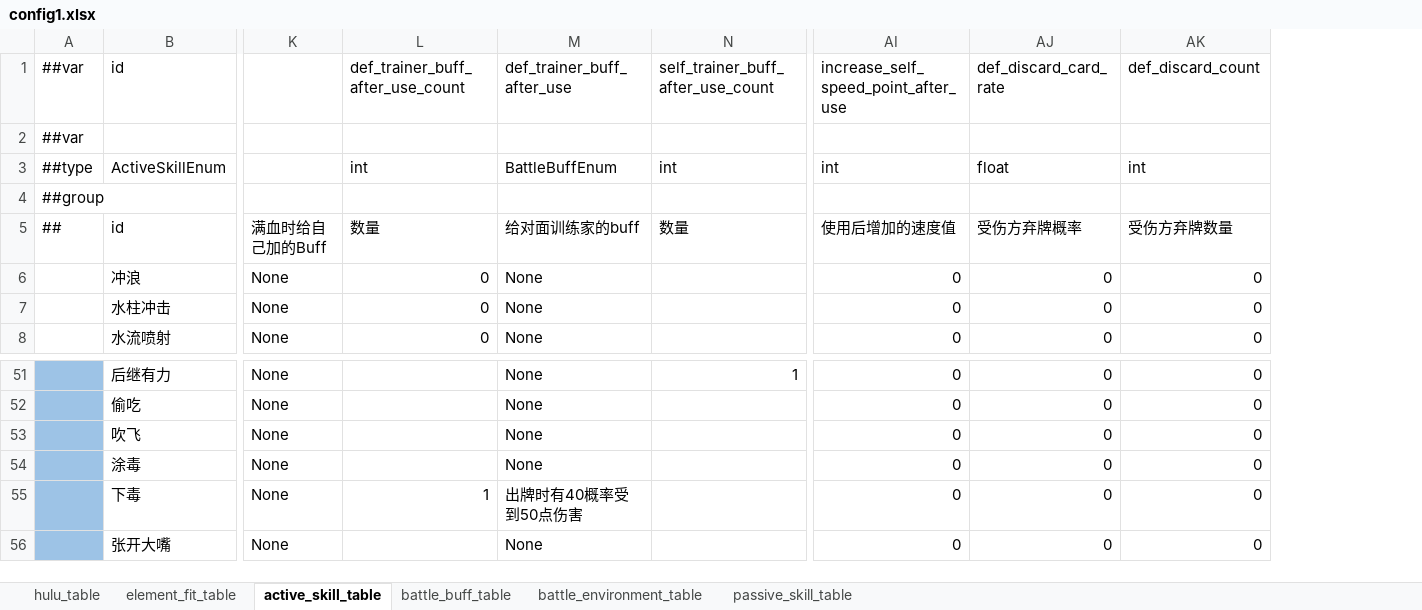
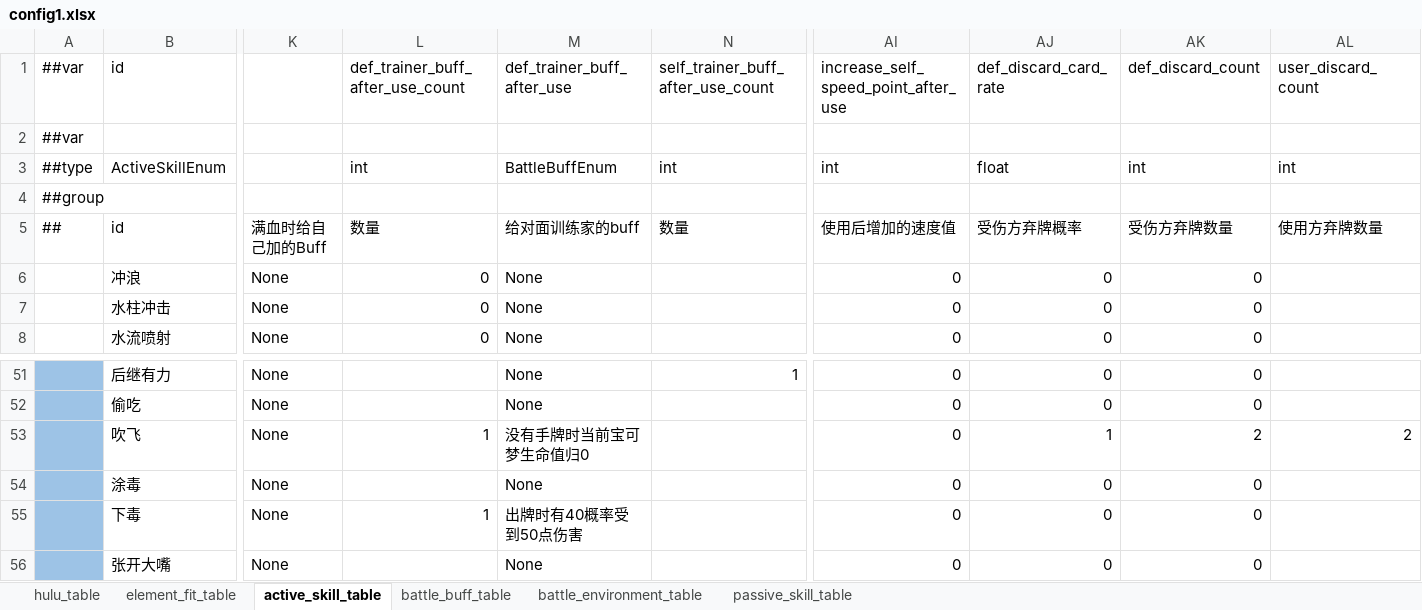
Before and after one commit to Unity-Devlop/BooomJam2024, an Excel workbook: Excels/Datas/config1.xlsx, sheet active_skill_table, drawn as a sheet; only a part is shown, gaps mark what is left out; values as stored, in another font and other column widths than the file's, no borders; the diff names each change by its address in the sheet, - before the commit and + after, or states it on an @@ line.

```diff
--- a/Excels/Datas/config1.xlsx (sheet active_skill_table)
+++ b/Excels/Datas/config1.xlsx (sheet active_skill_table)
+column AL (user_discard_count), rows 3-5: int |  | 使用方弃牌数量; row 53: 2
-L53 (def_trainer_buff_after_use_count): (empty)
+L53 (def_trainer_buff_after_use_count): 1
-M53 (def_trainer_buff_after_use): None
+M53 (def_trainer_buff_after_use): 没有手牌时当前宝可梦生命值归0
-AJ53 (def_discard_card_rate): 0
+AJ53 (def_discard_card_rate): 1
-AK53 (def_discard_count): 0
+AK53 (def_discard_count): 2
```
Also changed, not shown: sheet battle_buff_table, Excels/Datas/__enums__.xlsx, 10 other files.
